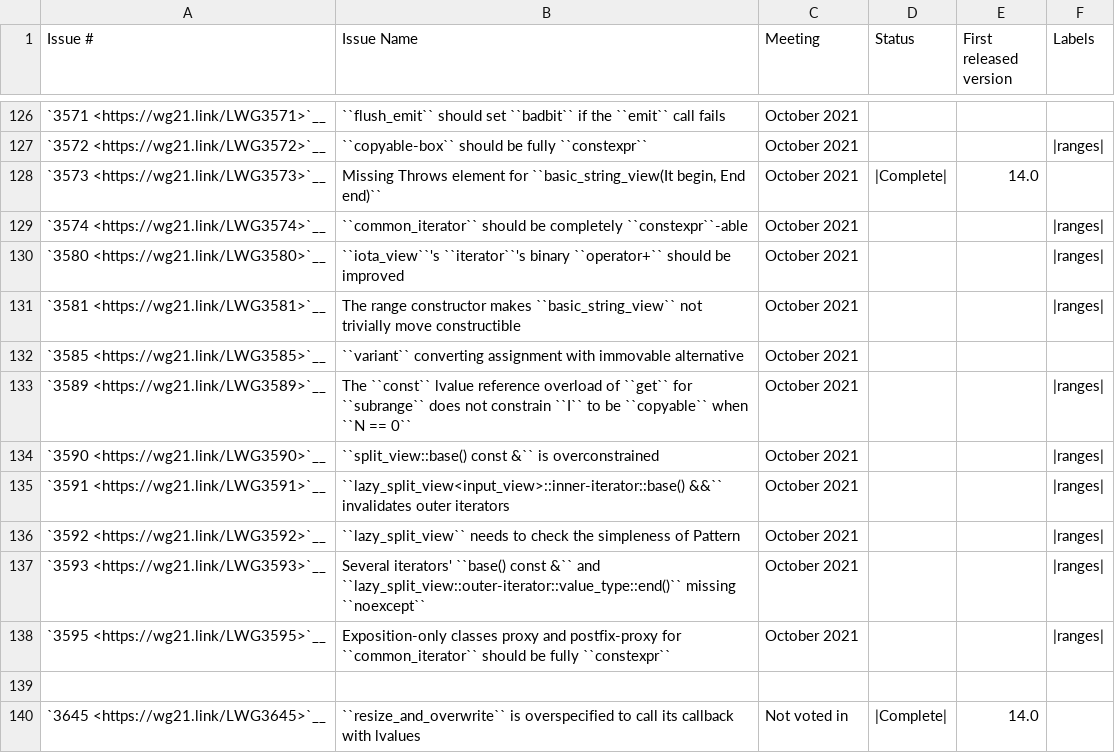
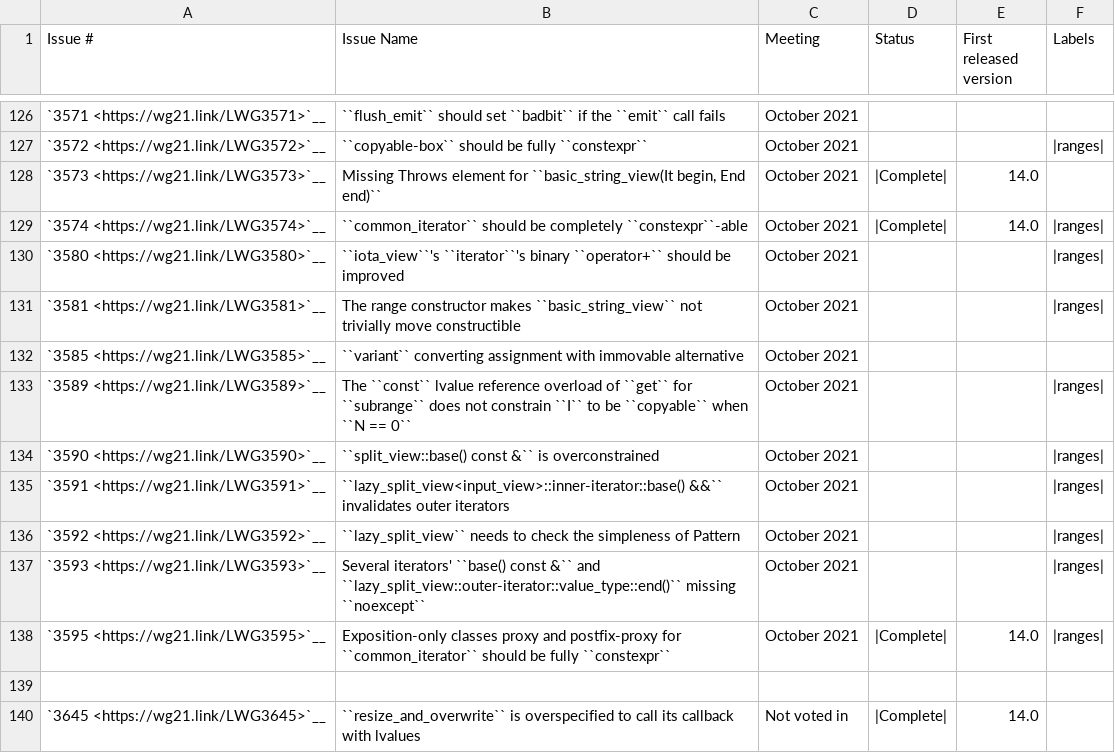
Before and after one commit to janezbozic/AndroidLLVMProjectLoopPerforation, a CSV file: libcxx/docs/Status/Cxx2bIssues.csv, drawn as a sheet; only a part is shown, gaps mark what is left out.

```diff
--- a/libcxx/docs/Status/Cxx2bIssues.csv
+++ b/libcxx/docs/Status/Cxx2bIssues.csv
@@ -128,3 +128,3 @@
 `3573 <https://wg21.link/LWG3573>`__,"Missing Throws element for ``basic_string_view(It begin, End end)``","October 2021","|Complete|","14.0"
-`3574 <https://wg21.link/LWG3574>`__,"``common_iterator`` should be completely ``constexpr``-able","October 2021","","","|ranges|"
+`3574 <https://wg21.link/LWG3574>`__,"``common_iterator`` should be completely ``constexpr``-able","October 2021","|Complete|","14.0","|ranges|"
 `3580 <https://wg21.link/LWG3580>`__,"``iota_view``'s ``iterator``'s binary ``operator+`` should be improved","October 2021","","","|ranges|"
@@ -137,3 +137,3 @@
 `3593 <https://wg21.link/LWG3593>`__,"Several iterators' ``base() const &`` and ``lazy_split_view::outer-iterator::value_type::end()`` missing ``noexcept``","October 2021","","","|ranges|"
-`3595 <https://wg21.link/LWG3595>`__,"Exposition-only classes proxy and postfix-proxy for ``common_iterator`` should be fully ``constexpr``","October 2021","","","|ranges|"
+`3595 <https://wg21.link/LWG3595>`__,"Exposition-only classes proxy and postfix-proxy for ``common_iterator`` should be fully ``constexpr``","October 2021","|Complete|","14.0","|ranges|"
 "","","","",""
```
Also changed, not shown: 11 other files.
